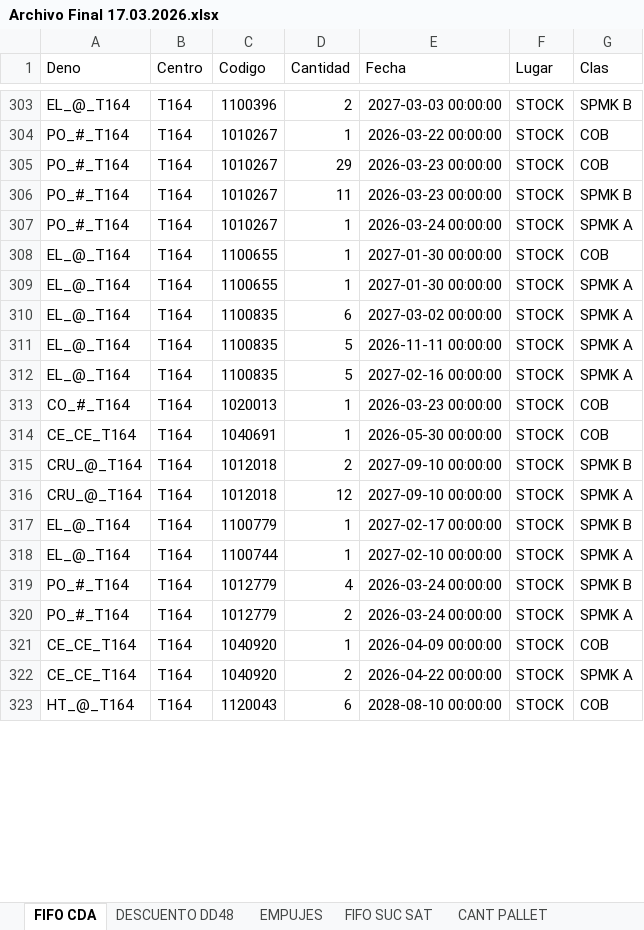
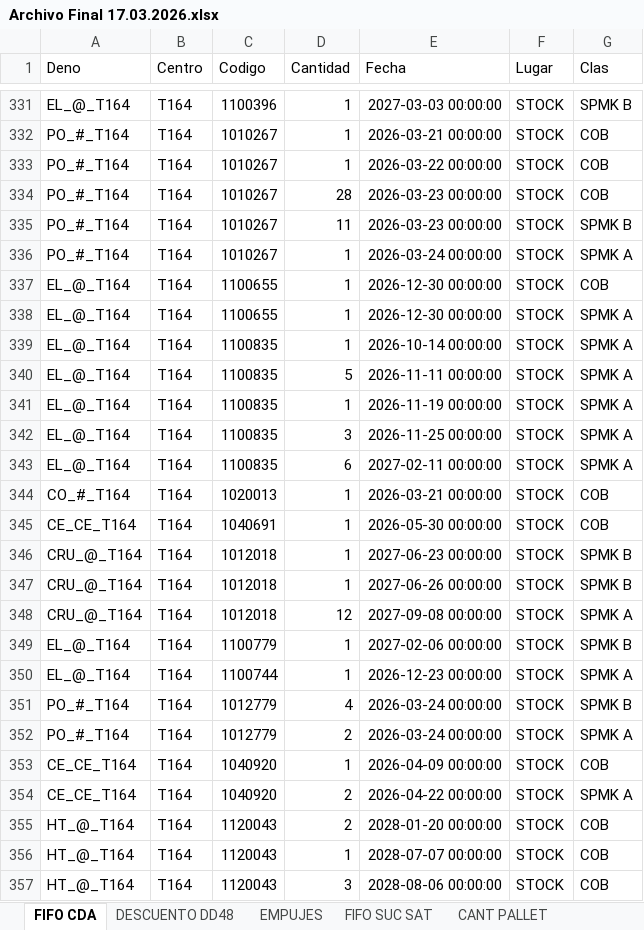
Before and after one commit to badulake178/Codigo-Python, an Excel workbook: FIFO/Archivo Final 17.03.2026.xlsx, sheet FIFO CDA, drawn as a sheet; only a part is shown, gaps mark what is left out; values as stored, in another font and other column widths than the file's, no borders; addresses are those after the commit; the diff covers the shown part only; the diff names each change by its address in the sheet, - before the commit and + after, or states it on an @@ line.

```diff
--- a/FIFO/Archivo Final 17.03.2026.xlsx (sheet FIFO CDA)
+++ b/FIFO/Archivo Final 17.03.2026.xlsx (sheet FIFO CDA)
-D331 (Cantidad): 2
+D331 (Cantidad): 1
+row 332: PO_#_T164 | T164 | 1010267 | 1 | 2026-03-21 00:00:00 | STOCK | COB
-D334 (Cantidad): 29
+D334 (Cantidad): 28
-E337:E338 (Fecha): 2027-01-30 00:00:00
+E337:E338 (Fecha): 2026-12-30 00:00:00
-D339 (Cantidad): 6
+D339 (Cantidad): 1
-E339 (Fecha): 2027-03-02 00:00:00
+E339 (Fecha): 2026-10-14 00:00:00
+row 341: EL_@_T164 | T164 | 1100835 | 1 | 2026-11-19 00:00:00 | STOCK | SPMK A
+row 342: EL_@_T164 | T164 | 1100835 | 3 | 2026-11-25 00:00:00 | STOCK | SPMK A
-D343 (Cantidad): 5
+D343 (Cantidad): 6
-E343 (Fecha): 2027-02-16 00:00:00
+E343 (Fecha): 2027-02-11 00:00:00
-E344 (Fecha): 2026-03-23 00:00:00
+E344 (Fecha): 2026-03-21 00:00:00
-D346 (Cantidad): 2
+D346 (Cantidad): 1
-E346 (Fecha): 2027-09-10 00:00:00
+E346 (Fecha): 2027-06-23 00:00:00
+row 347: CRU_@_T164 | T164 | 1012018 | 1 | 2027-06-26 00:00:00 | STOCK | SPMK B
-E348 (Fecha): 2027-09-10 00:00:00
+E348 (Fecha): 2027-09-08 00:00:00
-E349 (Fecha): 2027-02-17 00:00:00
+E349 (Fecha): 2027-02-06 00:00:00
-E350 (Fecha): 2027-02-10 00:00:00
+E350 (Fecha): 2026-12-23 00:00:00
-D355 (Cantidad): 6
+D355 (Cantidad): 2
-E355 (Fecha): 2028-08-10 00:00:00
+E355 (Fecha): 2028-01-20 00:00:00
+row 356: HT_@_T164 | T164 | 1120043 | 1 | 2028-07-07 00:00:00 | STOCK | COB
+row 357: HT_@_T164 | T164 | 1120043 | 3 | 2028-08-06 00:00:00 | STOCK | COB
```
Also changed, not shown: 66 added rows, 22 removed rows, 1 moved row and 255 edited cells elsewhere in this sheet, sheet EMPUJES, sheet DESCUENTO DD48, sheet CANT PALLET, 2 other files.
